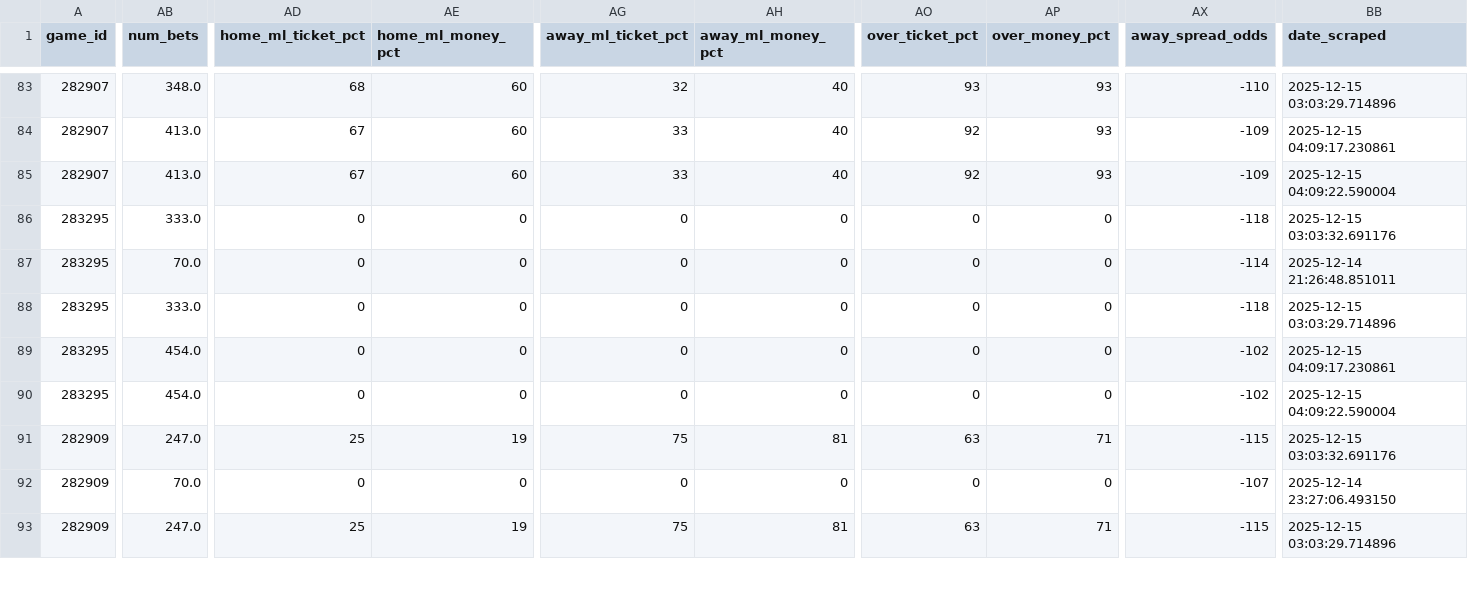
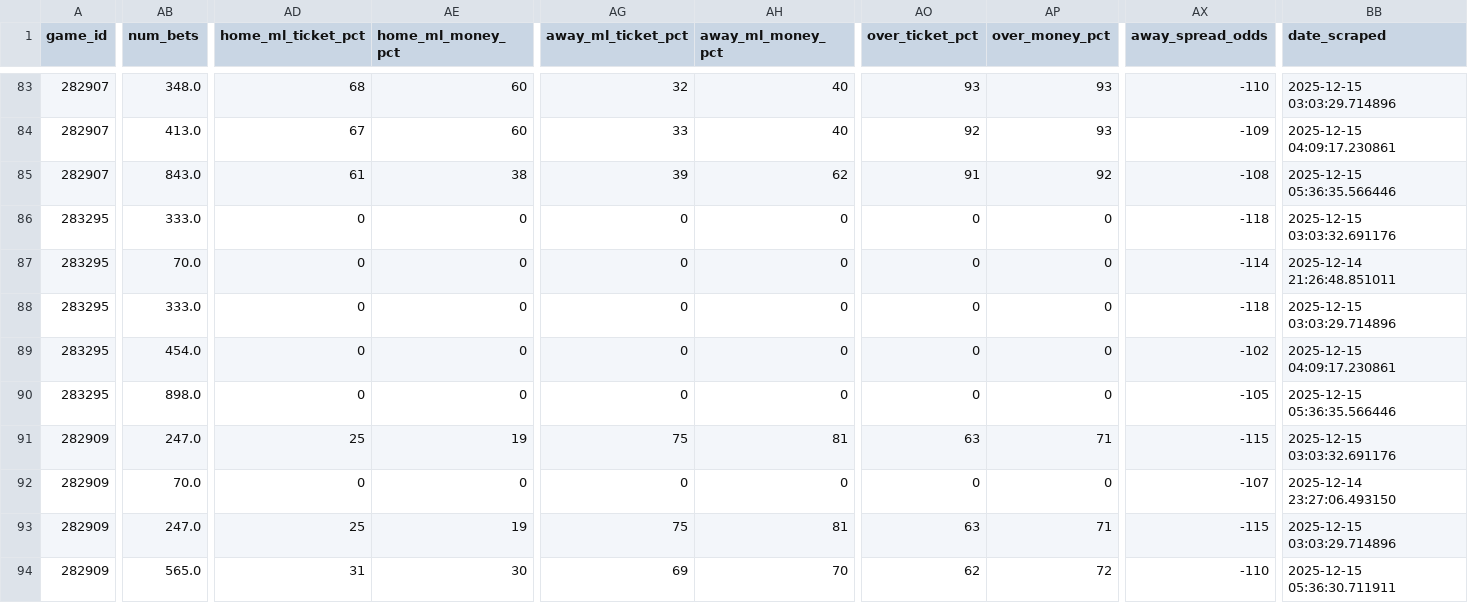
Before and after one commit to aaroncolesmith/llm_betting_model, a CSV file: data/bets_db/nba_bets_db.csv, drawn as a sheet; only a part is shown, gaps mark what is left out; rows hold the shown columns only; the diff covers the shown part only; the diff names each change by its address in the sheet, - before the commit and + after, or states it on an @@ line.

```diff
--- a/data/bets_db/nba_bets_db.csv
+++ b/data/bets_db/nba_bets_db.csv
-AB85 (num_bets): 413.0
+AB85 (num_bets): 843.0
-AD85 (home_ml_ticket_pct): 67
+AD85 (home_ml_ticket_pct): 61
-AE85 (home_ml_money_pct): 60
+AE85 (home_ml_money_pct): 38
-AG85 (away_ml_ticket_pct): 33
+AG85 (away_ml_ticket_pct): 39
-AH85 (away_ml_money_pct): 40
+AH85 (away_ml_money_pct): 62
-AO85 (over_ticket_pct): 92
+AO85 (over_ticket_pct): 91
-AP85 (over_money_pct): 93
+AP85 (over_money_pct): 92
-AX85 (away_spread_odds): -109
+AX85 (away_spread_odds): -108
-BB85 (date_scraped): 2025-12-15 04:09:22.590004
+BB85 (date_scraped): 2025-12-15 05:36:35.566446
-AB90 (num_bets): 454.0
+AB90 (num_bets): 898.0
-AX90 (away_spread_odds): -102
+AX90 (away_spread_odds): -105
-BB90 (date_scraped): 2025-12-15 04:09:22.590004
+BB90 (date_scraped): 2025-12-15 05:36:35.566446
+row 94: 282909 | 565.0 | 31 | 30 | 69 | 70 | 62 | 72 | -110 | 2025-12-15 05:36:30.711911
```
Also changed, not shown: 2 added rows and 68 edited cells elsewhere in this file, data/bets_db/soccer_bets_db.csv, 6 other files.
